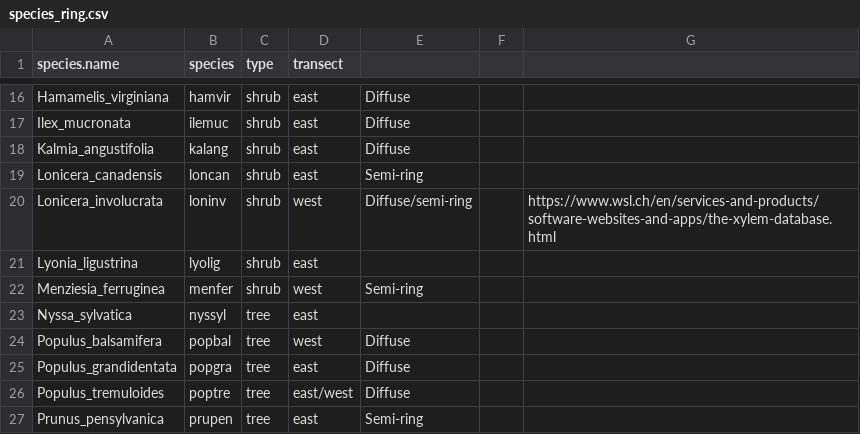
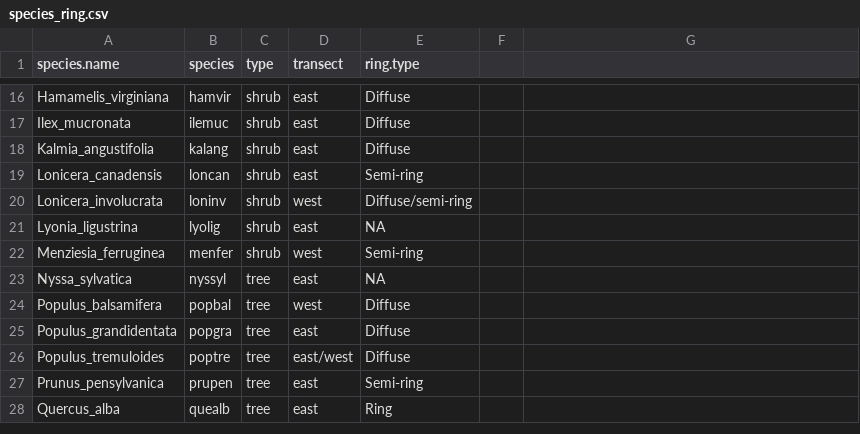
Before and after one commit to DeirdreLoughnan/Treetraits, a CSV file: analysis/input/species_ring.csv, drawn as a sheet; only a part is shown, gaps mark what is left out; the shorter side is filled out with more unchanged rows; the diff covers the shown part only.

```diff
--- a/analysis/input/species_ring.csv
+++ b/analysis/input/species_ring.csv
@@ -1 +1 @@
-species.name,species,type,transect,,,
+species.name,species,type,transect,ring.type
@@ -20,2 +20,2 @@ Lonicera_canadensis,loncan,shrub,east,Semi-ring,,
-Lonicera_involucrata,loninv,shrub,west,Diffuse/semi-ring,,https://www.wsl.ch/en/services-and-products/software-websites-and-apps/the-xylem-database.html
-Lyonia_ligustrina,lyolig,shrub,east,,,
+Lonicera_involucrata,loninv,shrub,west,Diffuse/semi-ring
+Lyonia_ligustrina,lyolig,shrub,east,NA
@@ -23 +23 @@ Menziesia_ferruginea,menfer,shrub,west,Semi-ring,,
-Nyssa_sylvatica,nyssyl,tree,east,,,
+Nyssa_sylvatica,nyssyl,tree,east,NA
```
Also changed, not shown: 11 edited cells elsewhere in this file, 4 other files.
